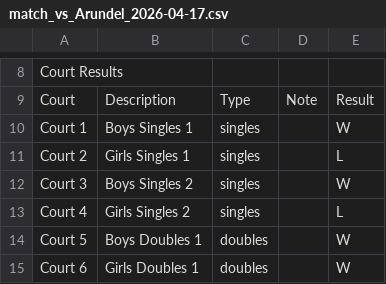
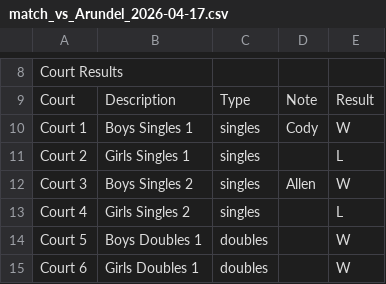
Before and after one commit to RedZoan/tennis-app, a CSV file: matches/match_vs_Arundel_2026-04-17.csv, drawn as a sheet; only a part is shown, gaps mark what is left out.

Commit message:
Update match: Arundel (2026-04-17)

```diff
--- a/matches/match_vs_Arundel_2026-04-17.csv
+++ b/matches/match_vs_Arundel_2026-04-17.csv
@@ -9,5 +9,5 @@ Court Results
 Court,Description,Type,Note,Result
-Court 1,Boys Singles 1,singles,,W
+Court 1,Boys Singles 1,singles,Cody,W
 Court 2,Girls Singles 1,singles,,L
-Court 3,Boys Singles 2,singles,,W
+Court 3,Boys Singles 2,singles,Allen,W
 Court 4,Girls Singles 2,singles,,L
```
